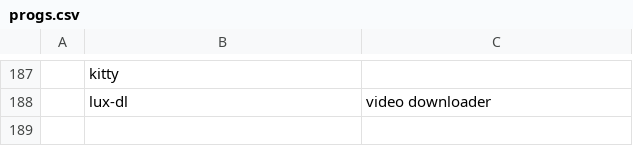
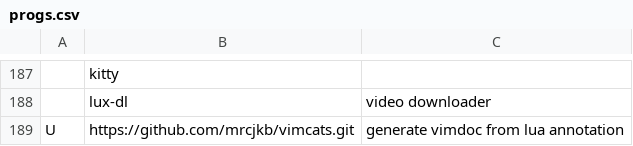
Before and after one commit to tanloong/dotfiles, a CSV file: progs.csv, drawn as a sheet; only a part is shown, gaps mark what is left out; the diff names each change by its address in the sheet, - before the commit and + after, or states it on an @@ line.

```diff
--- a/progs.csv
+++ b/progs.csv
+row 189: U | https://github.com/mrcjkb/vimcats.git | generate vimdoc from lua annotation
```
Also changed, not shown: 8 other files.
